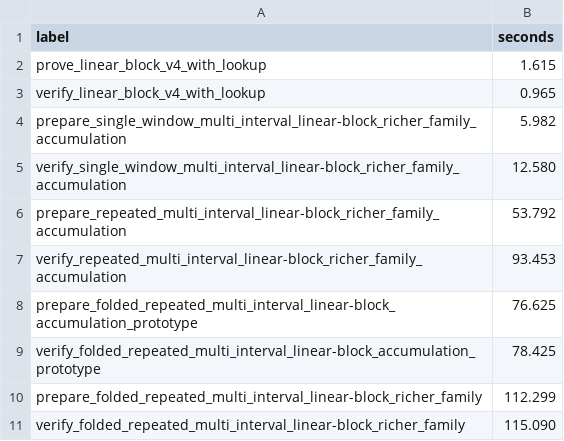
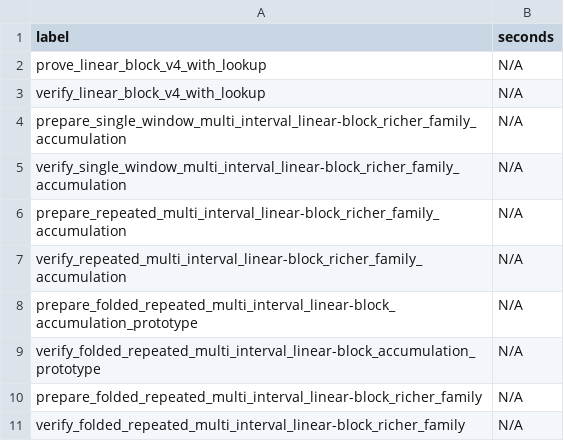
Before and after one commit to omarespejel/llm-provable-computer, a TSV file: docs/paper/artifacts/stwo-repeated-richer-multi-interval-linear-block-v1-2026-04-22/benchmarks.tsv, drawn as a sheet.

Commit message:
Regenerate repeated richer multi-interval bundle

```diff
--- a/docs/paper/artifacts/stwo-repeated-richer-multi-interval-linear-block-v1-2026-04-22/benchmarks.tsv
+++ b/docs/paper/artifacts/stwo-repeated-richer-multi-interval-linear-block-v1-2026-04-22/benchmarks.tsv
@@ -1,11 +1,11 @@
 label	seconds
-prove_linear_block_v4_with_lookup	1.615
-verify_linear_block_v4_with_lookup	0.965
-prepare_single_window_multi_interval_linear-block_richer_family_accumulation	5.982
-verify_single_window_multi_interval_linear-block_richer_family_accumulation	12.580
-prepare_repeated_multi_interval_linear-block_richer_family_accumulation	53.792
-verify_repeated_multi_interval_linear-block_richer_family_accumulation	93.453
-prepare_folded_repeated_multi_interval_linear-block_accumulation_prototype	76.625
-verify_folded_repeated_multi_interval_linear-block_accumulation_prototype	78.425
-prepare_folded_repeated_multi_interval_linear-block_richer_family	112.299
-verify_folded_repeated_multi_interval_linear-block_richer_family	115.090
+prove_linear_block_v4_with_lookup	N/A
+verify_linear_block_v4_with_lookup	N/A
+prepare_single_window_multi_interval_linear-block_richer_family_accumulation	N/A
+verify_single_window_multi_interval_linear-block_richer_family_accumulation	N/A
+prepare_repeated_multi_interval_linear-block_richer_family_accumulation	N/A
+verify_repeated_multi_interval_linear-block_richer_family_accumulation	N/A
+prepare_folded_repeated_multi_interval_linear-block_accumulation_prototype	N/A
+verify_folded_repeated_multi_interval_linear-block_accumulation_prototype	N/A
+prepare_folded_repeated_multi_interval_linear-block_richer_family	N/A
+verify_folded_repeated_multi_interval_linear-block_richer_family	N/A
```
Also changed, not shown: docs/paper/artifacts/stwo-repeated-richer-multi-interval-linear-block-v1-2026-04-22/artifact_summary.tsv, docs/paper/artifacts/stwo-repeated-richer-multi-interval-linear-block-v1-2026-04-22/comparison.tsv, 10 other files.
